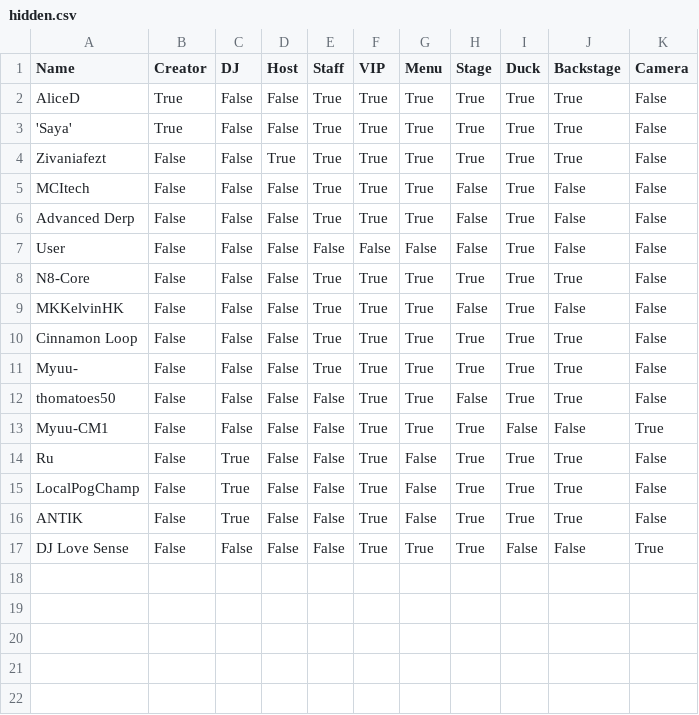
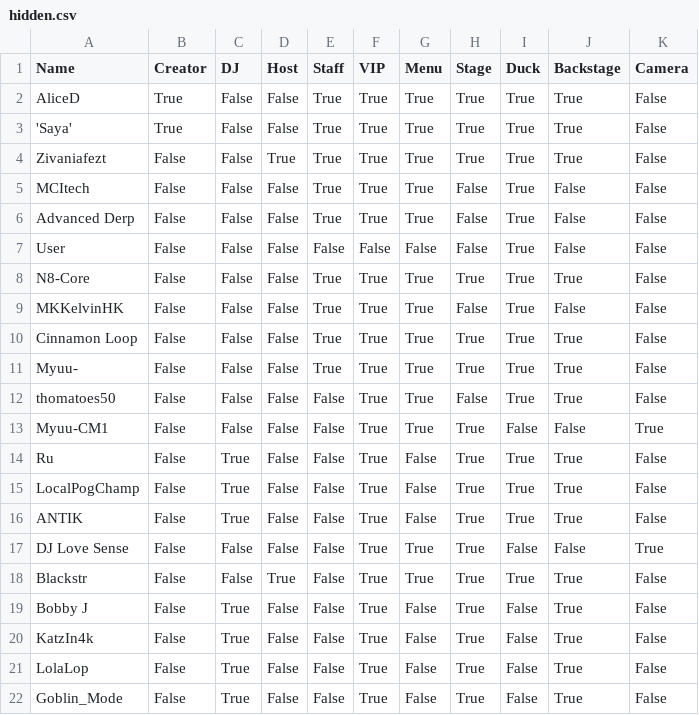
Before and after one commit to 4liceD/4liceD.github.io, a CSV file: hidden.csv, drawn as a sheet; the diff names each change by its address in the sheet, - before the commit and + after, or states it on an @@ line.

Commit message:
Update hidden.csv

```diff
--- a/hidden.csv
+++ b/hidden.csv
+row 18: Blackstr | False | False | True | False | True | True | True | True | True | False
+row 19: Bobby J | False | True | False | False | True | False | True | False | True | False
+row 20: KatzIn4k | False | True | False | False | True | False | True | False | True | False
+row 21: LolaLop | False | True | False | False | True | False | True | False | True | False
+row 22: Goblin_Mode | False | True | False | False | True | False | True | False | True | False
```
